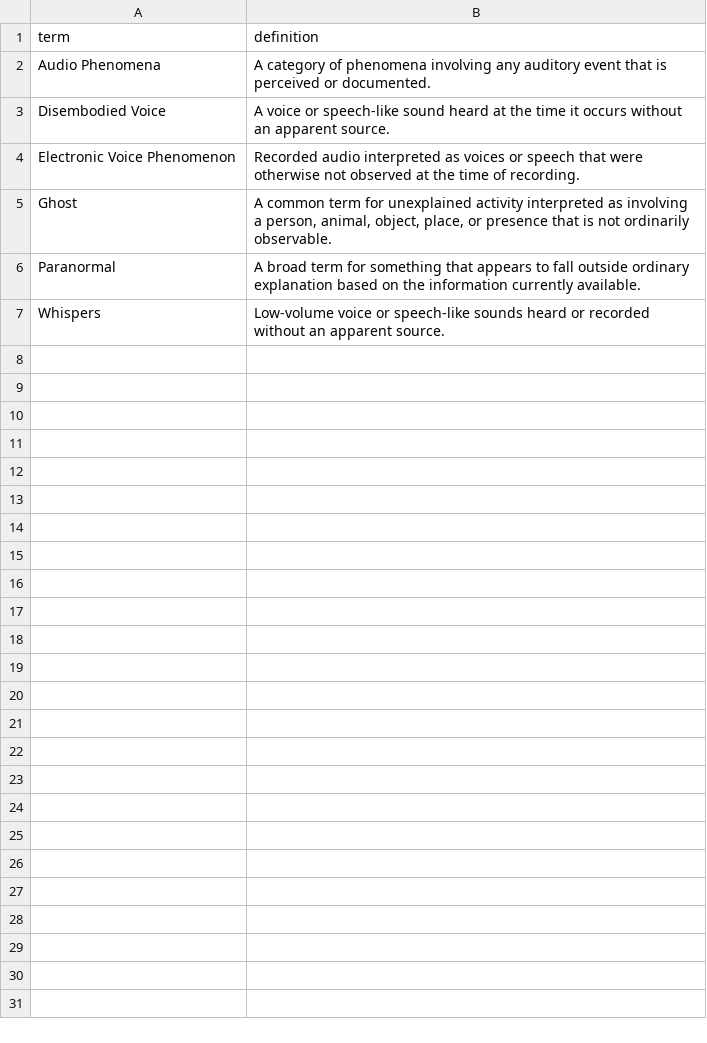
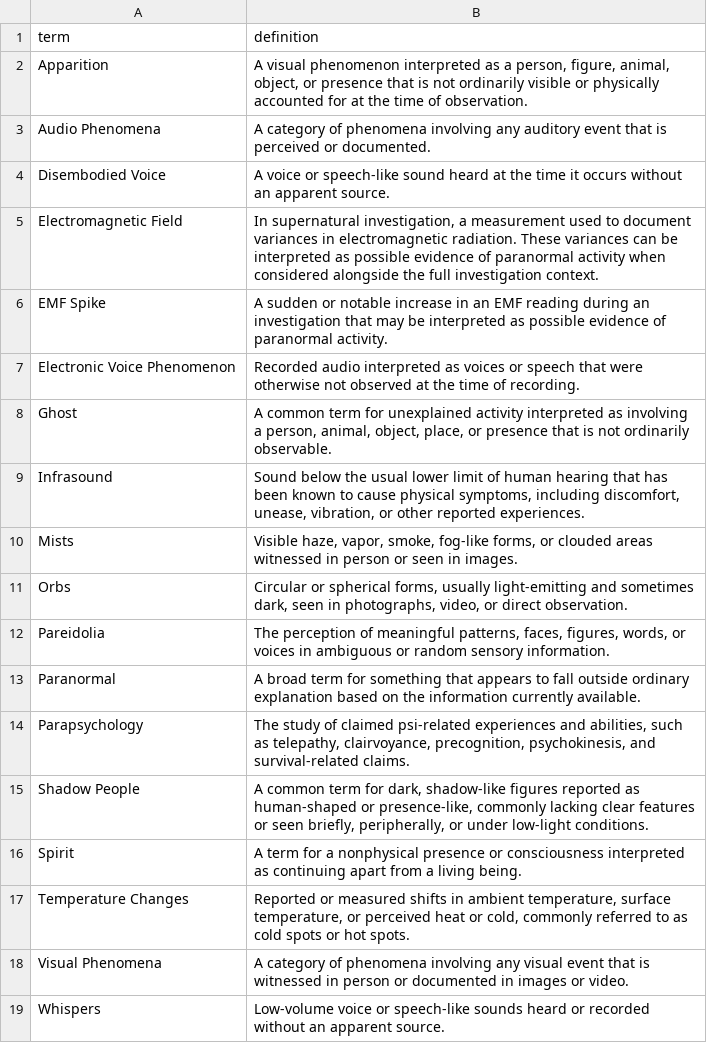
Before and after one commit to Institute-of-Ghost-Science/igs-terminology, a CSV file: terms.csv, drawn as a sheet; the diff names each change by its address in the sheet, - before the commit and + after, or states it on an @@ line.

```diff
--- a/terms.csv
+++ b/terms.csv
+row 2: Apparition | A visual phenomenon interpreted as a person, figure, animal, object, or presence that is not ordinarily visible or physically accounted for at the time of observation.
+row 5: Electromagnetic Field | In supernatural investigation, a measurement used to document variances in electromagnetic radiation. These variances can be interpreted as possible evidence of paranormal activity when considered alongside the full investigation context.
+row 6: EMF Spike | A sudden or notable increase in an EMF reading during an investigation that may be interpreted as possible evidence of paranormal activity.
+row 9: Infrasound | Sound below the usual lower limit of human hearing that has been known to cause physical symptoms, including discomfort, unease, vibration, or other reported experiences.
+row 10: Mists | Visible haze, vapor, smoke, fog-like forms, or clouded areas witnessed in person or seen in images.
+row 11: Orbs | Circular or spherical forms, usually light-emitting and sometimes dark, seen in photographs, video, or direct observation.
+row 12: Pareidolia | The perception of meaningful patterns, faces, figures, words, or voices in ambiguous or random sensory information.
+row 14: Parapsychology | The study of claimed psi-related experiences and abilities, such as telepathy, clairvoyance, precognition, psychokinesis, and survival-related claims.
+row 15: Shadow People | A common term for dark, shadow-like figures reported as human-shaped or presence-like, commonly lacking clear features or seen briefly, peripherally, or under low-light conditions.
+row 16: Spirit | A term for a nonphysical presence or consciousness interpreted as continuing apart from a living being.
+row 17: Temperature Changes | Reported or measured shifts in ambient temperature, surface temperature, or perceived heat or cold, commonly referred to as cold spots or hot spots.
+row 18: Visual Phenomena | A category of phenomena involving any visual event that is witnessed in person or documented in images or video.
```
Also changed, not shown: 2 other files.
